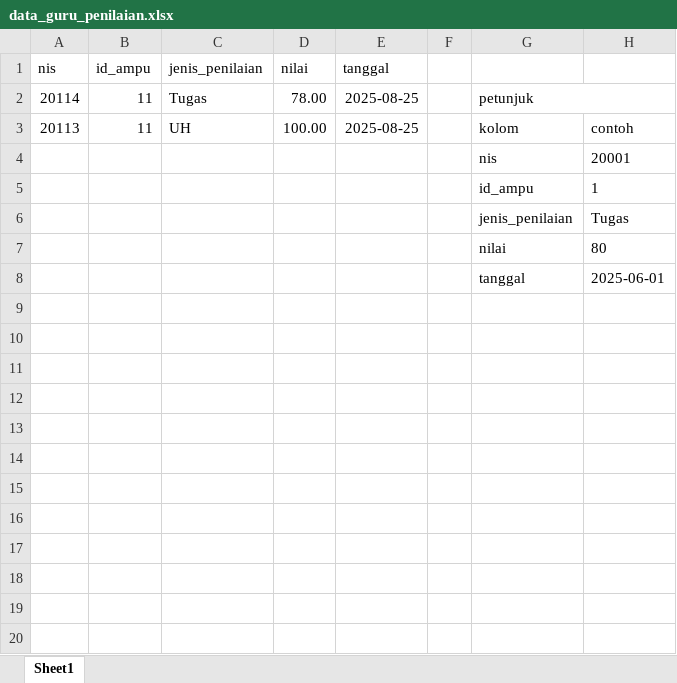
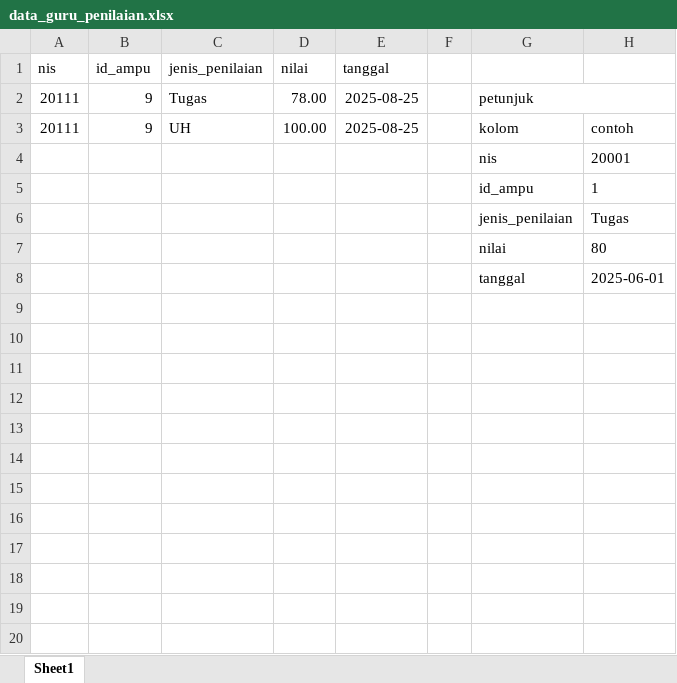
Before and after one commit to Aldi2801/bell_web, an Excel workbook: template_excel/data_guru_penilaian.xlsx, sheet Sheet1, drawn as a sheet; only a part is shown; values as stored, in another font and other column widths than the file's, no borders; table styles not drawn; the diff names each change by its address in the sheet, - before the commit and + after, or states it on an @@ line.

```diff
--- a/template_excel/data_guru_penilaian.xlsx (sheet Sheet1)
+++ b/template_excel/data_guru_penilaian.xlsx (sheet Sheet1)
-A2 (nis): 20114
+A2 (nis): 20111
-B2:B3 (id_ampu): 11
+B2:B3 (id_ampu): 9
-A3 (nis): 20113
+A3 (nis): 20111
```
Also changed, not shown: template_excel/contoh_data_input_pembagian_kelas_2.xlsx, 11 other files.
